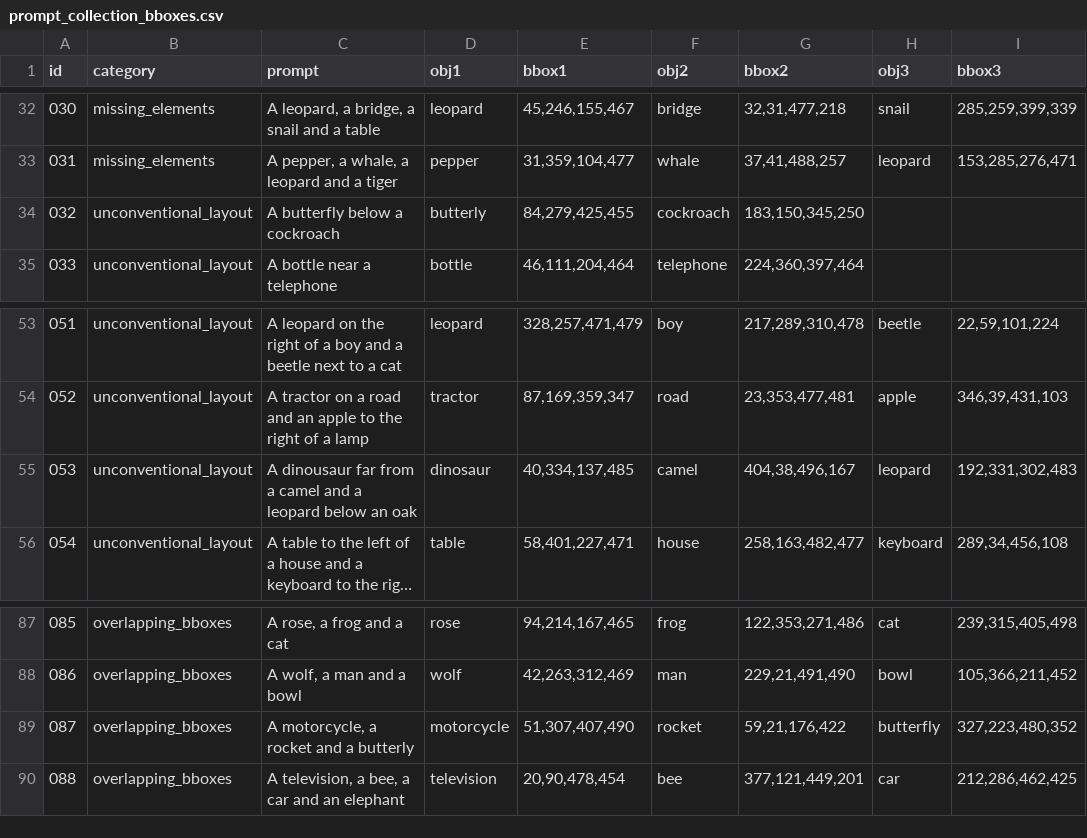
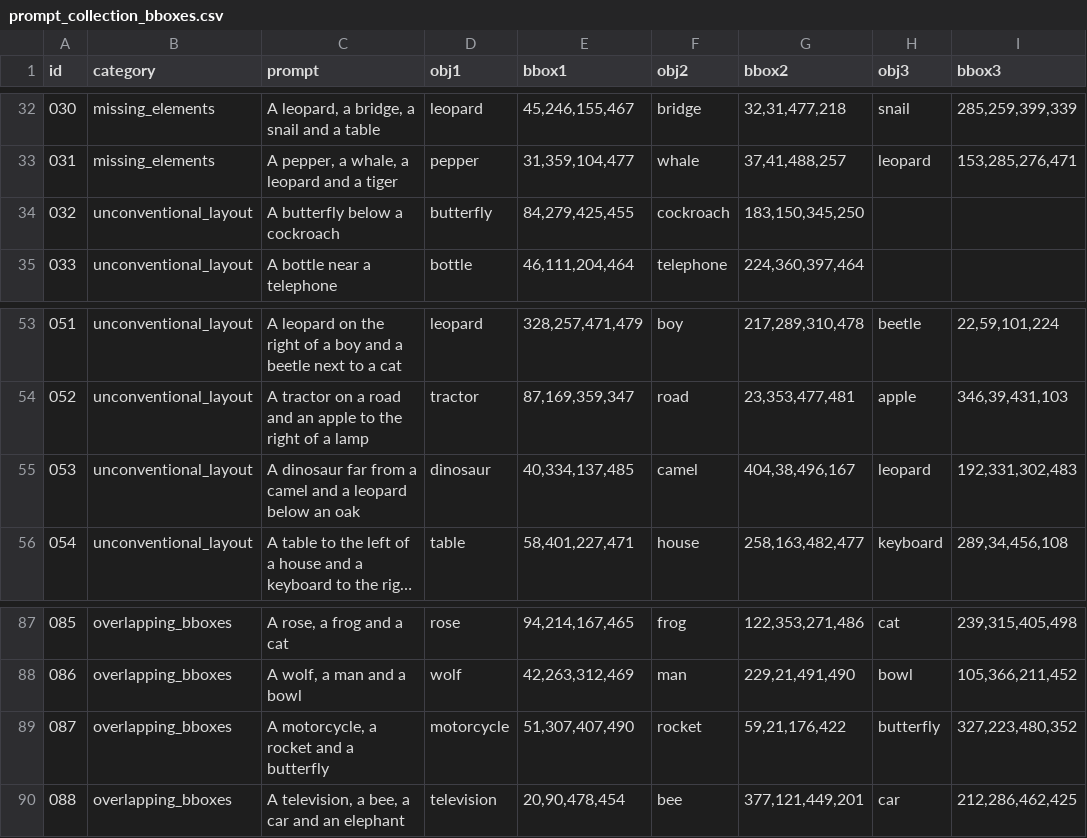
Before and after one commit to Nikura3/sd14, a CSV file: prompts/prompt_collection_bboxes.csv, drawn as a sheet; only a part is shown, gaps mark what is left out; long unchanged cells end in …; the diff names each change by its address in the sheet, - before the commit and + after, or states it on an @@ line.

Commit message:
prompt collection

```diff
--- a/prompts/prompt_collection_bboxes.csv
+++ b/prompts/prompt_collection_bboxes.csv
-D34 (obj1): butterly
+D34 (obj1): butterfly
-C55 (prompt): A dinousaur far from…
+C55 (prompt): A dinosaur far from…
-C89 (prompt): A motorcycle, a rocket and a butterly
+C89 (prompt): A motorcycle, a rocket and a butterfly
```
